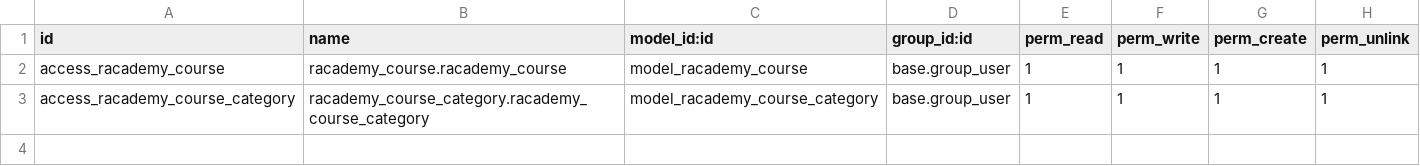
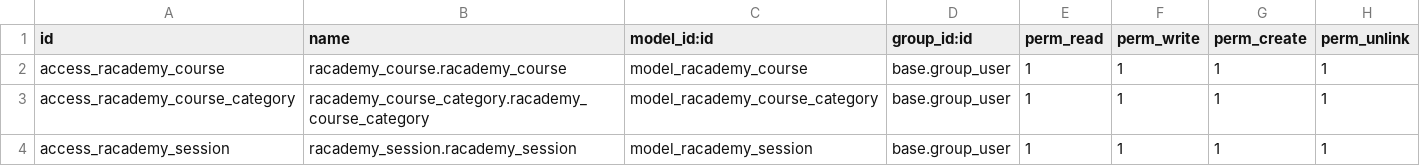
Before and after one commit to rizkamhrn/RAcademy, a CSV file: racademy/security/ir.model.access.csv, drawn as a sheet.

Commit message:
Update menambahkan model session

```diff
--- a/racademy/security/ir.model.access.csv
+++ b/racademy/security/ir.model.access.csv
@@ -3 +3,2 @@ access_racademy_course,racademy_course.racademy_course,model_racademy_course,bas
 access_racademy_course_category,racademy_course_category.racademy_course_category,model_racademy_course_category,base.group_user,1,1,1,1
+access_racademy_session,racademy_session.racademy_session,model_racademy_session,base.group_user,1,1,1,1
```
